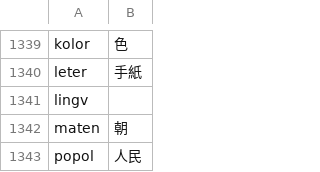
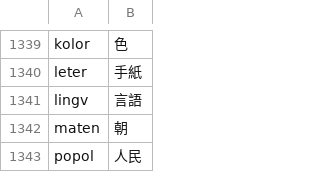
Before and after one commit to Takatakatake/Esperanto_kanjika_20240310, a CSV file: files_needed_to_get_replacements_text/Ruby形式＿日本語.csv, drawn as a sheet; only a part is shown, gaps mark what is left out; the diff covers the shown part only.

```diff
--- a/files_needed_to_get_replacements_text/Ruby形式＿日本語.csv
+++ b/files_needed_to_get_replacements_text/Ruby形式＿日本語.csv
@@ -1340,3 +1340,3 @@ kolor,色
 leter,手紙
-lingv,
+lingv,言語
 maten,朝
```
Also changed, not shown: 80 added rows elsewhere in this file, files_needed_to_get_replacements_text/Ruby格式＿中文.csv, 8 other files.
